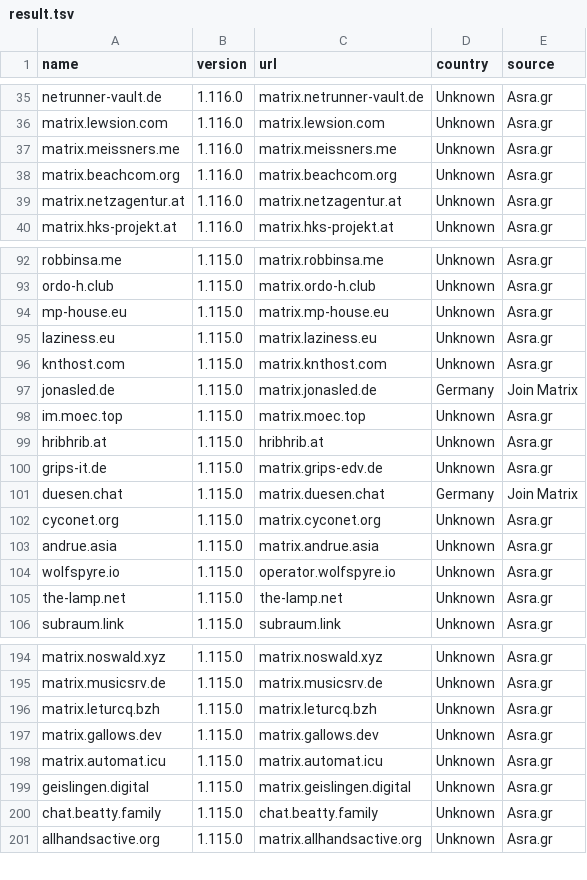
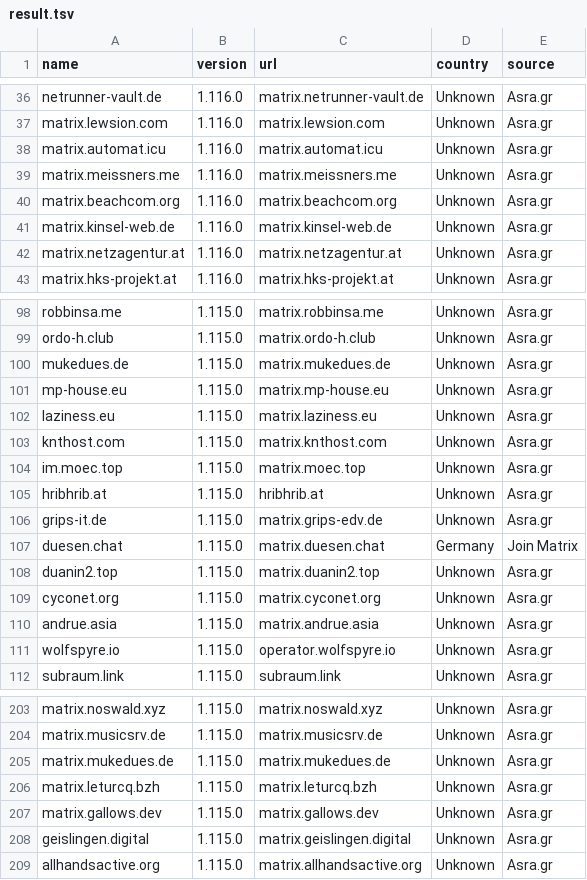
Before and after one commit to tatsumoto-ren/matrix, a TSV file: result.tsv, drawn as a sheet; only a part is shown, gaps mark what is left out; the diff covers the shown part only.

```diff
--- a/result.tsv
+++ b/result.tsv
@@ -36,4 +37,6 @@ netrunner-vault.de	1.116.0	matrix.netrunner-vault.de	Unknown	Asra.gr
 matrix.lewsion.com	1.116.0	matrix.lewsion.com	Unknown	Asra.gr
+matrix.automat.icu	1.116.0	matrix.automat.icu	Unknown	Asra.gr
 matrix.meissners.me	1.116.0	matrix.meissners.me	Unknown	Asra.gr
 matrix.beachcom.org	1.116.0	matrix.beachcom.org	Unknown	Asra.gr
+matrix.kinsel-web.de	1.116.0	matrix.kinsel-web.de	Unknown	Asra.gr
 matrix.netzagentur.at	1.116.0	matrix.netzagentur.at	Unknown	Asra.gr
@@ -93,2 +99,3 @@ robbinsa.me	1.115.0	matrix.robbinsa.me	Unknown	Asra.gr
 ordo-h.club	1.115.0	matrix.ordo-h.club	Unknown	Asra.gr
+mukedues.de	1.115.0	matrix.mukedues.de	Unknown	Asra.gr
 mp-house.eu	1.115.0	matrix.mp-house.eu	Unknown	Asra.gr
@@ -96,3 +103,2 @@ laziness.eu	1.115.0	matrix.laziness.eu	Unknown	Asra.gr
 knthost.com	1.115.0	matrix.knthost.com	Unknown	Asra.gr
-jonasled.de	1.115.0	matrix.jonasled.de	Germany	Join Matrix
 im.moec.top	1.115.0	matrix.moec.top	Unknown	Asra.gr
@@ -101,2 +107,3 @@ grips-it.de	1.115.0	matrix.grips-edv.de	Unknown	Asra.gr
 duesen.chat	1.115.0	matrix.duesen.chat	Germany	Join Matrix
+duanin2.top	1.115.0	matrix.duanin2.top	Unknown	Asra.gr
 cyconet.org	1.115.0	matrix.cyconet.org	Unknown	Asra.gr
@@ -104,3 +111,2 @@ andrue.asia	1.115.0	matrix.andrue.asia	Unknown	Asra.gr
 wolfspyre.io	1.115.0	operator.wolfspyre.io	Unknown	Asra.gr
-the-lamp.net	1.115.0	the-lamp.net	Unknown	Asra.gr
 subraum.link	1.115.0	subraum.link	Unknown	Asra.gr
@@ -195,7 +204,6 @@ matrix.noswald.xyz	1.115.0	matrix.noswald.xyz	Unknown	Asra.gr
 matrix.musicsrv.de	1.115.0	matrix.musicsrv.de	Unknown	Asra.gr
+matrix.mukedues.de	1.115.0	matrix.mukedues.de	Unknown	Asra.gr
 matrix.leturcq.bzh	1.115.0	matrix.leturcq.bzh	Unknown	Asra.gr
 matrix.gallows.dev	1.115.0	matrix.gallows.dev	Unknown	Asra.gr
-matrix.automat.icu	1.115.0	matrix.automat.icu	Unknown	Asra.gr
 geislingen.digital	1.115.0	matrix.geislingen.digital	Unknown	Asra.gr
-chat.beatty.family	1.115.0	chat.beatty.family	Unknown	Asra.gr
 allhandsactive.org	1.115.0	matrix.allhandsactive.org	Unknown	Asra.gr
```
Also changed, not shown: 10 added rows, 6 removed rows and 2 edited cells elsewhere in this file, 1 other file.
